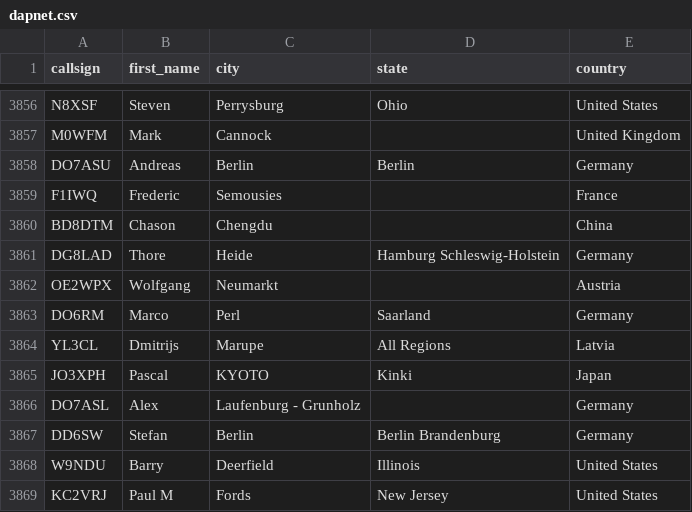
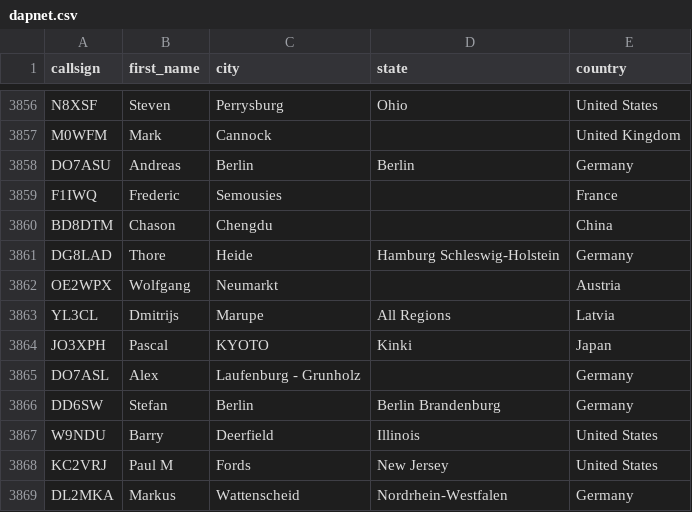
Before and after one commit to DMR-Database/dmr-database-appdata, a CSV file: dapnet.csv, drawn as a sheet; only a part is shown, gaps mark what is left out; the shorter side is filled out with more unchanged rows; the diff names each change by its address in the sheet, - before the commit and + after, or states it on an @@ line.

```diff
--- a/dapnet.csv
+++ b/dapnet.csv
-row 3863: DO6RM | Marco | Perl | Saarland | Germany
```
Also changed, not shown: 1 other file.
